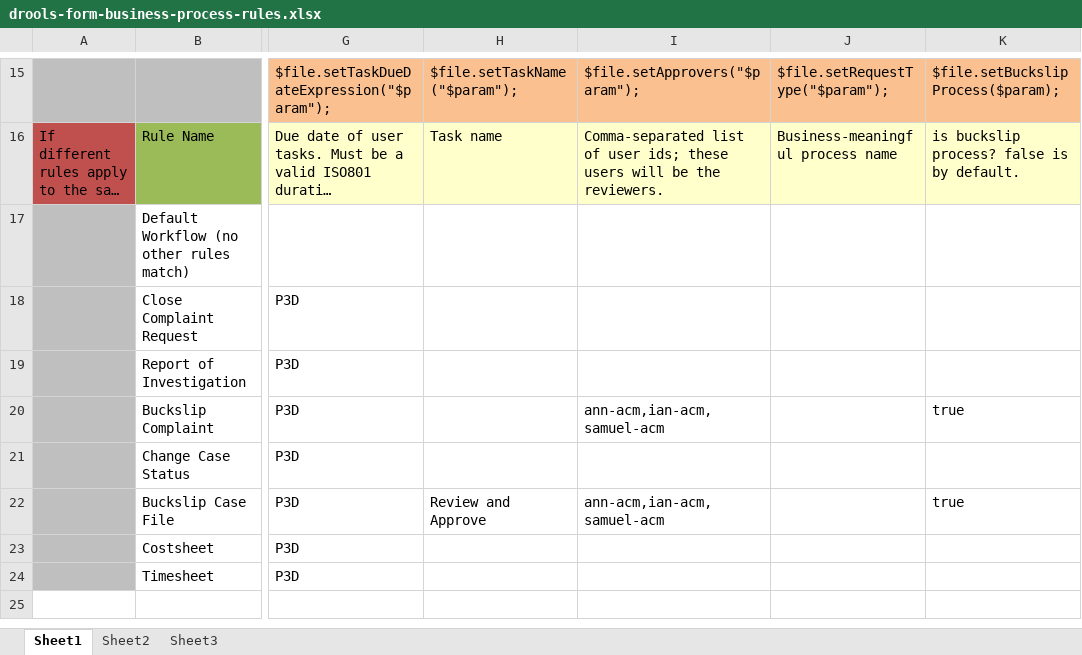
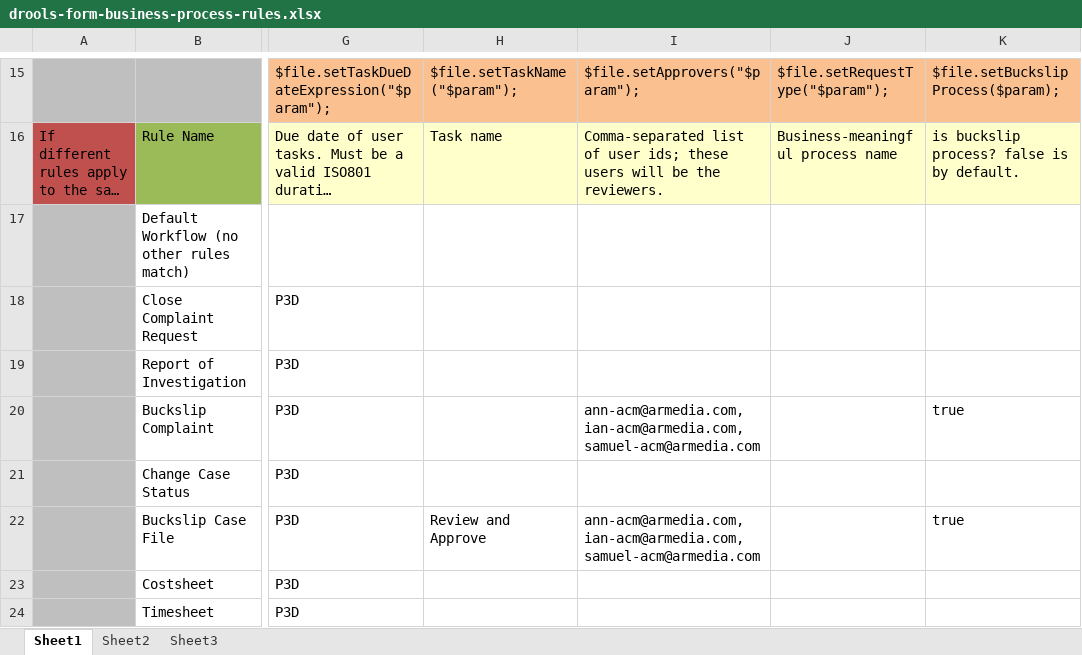
Before and after one commit to bcgov/.arkcase-employee-relations, an Excel workbook: acm/rules/drools-form-business-process-rules.xlsx, sheet Sheet1, drawn as a sheet; only a part is shown, gaps mark what is left out; long unchanged cells end in …; values as stored, in another font and other column widths than the file's, no borders; charts and pictures not drawn; the diff names each change by its address in the sheet, - before the commit and + after, or states it on an @@ line.

Commit message:
Merge branch 'core' of gitlab.armedia.com:arkcase/.arkcase into AFDP-4502_Fix-user-groups-ids
# Conflicts:
#	acm/rules/drools-form-business-process-rules.xlsx

```diff
--- a/acm/rules/drools-form-business-process-rules.xlsx (sheet Sheet1)
+++ b/acm/rules/drools-form-business-process-rules.xlsx (sheet Sheet1)
-I20: ann-acm,ian-acm,samuel-acm
+I20: ann-acm@armedia.com,ian-acm@armedia.com,samuel-acm@armedia.com
-I22: ann-acm,ian-acm,samuel-acm
+I22: ann-acm@armedia.com,ian-acm@armedia.com,samuel-acm@armedia.com
```
Also changed, not shown: charts or pictures.
